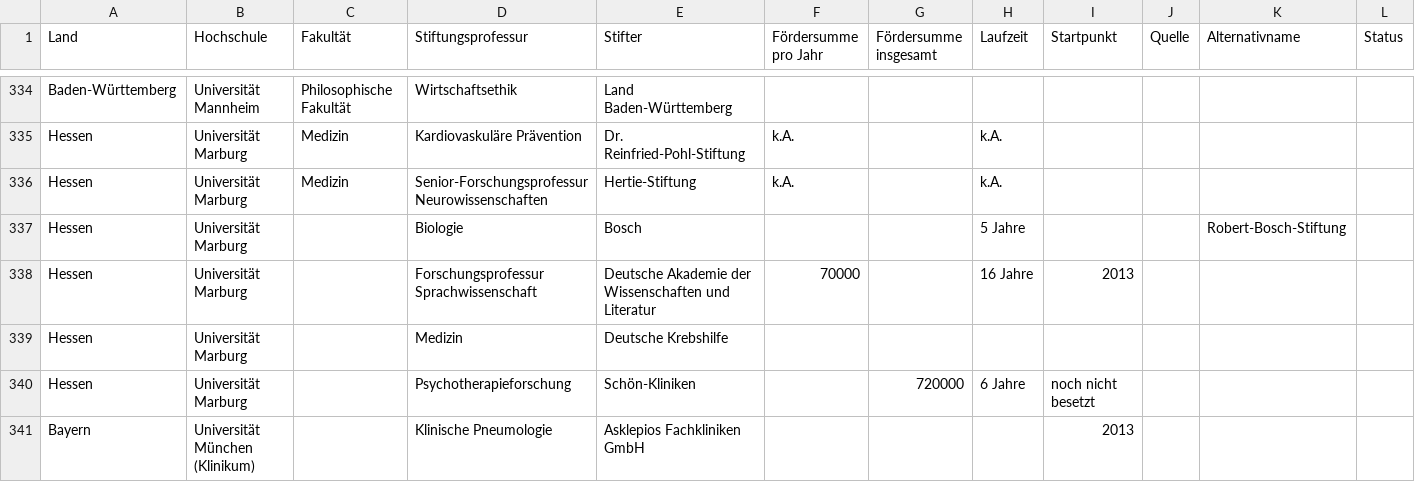
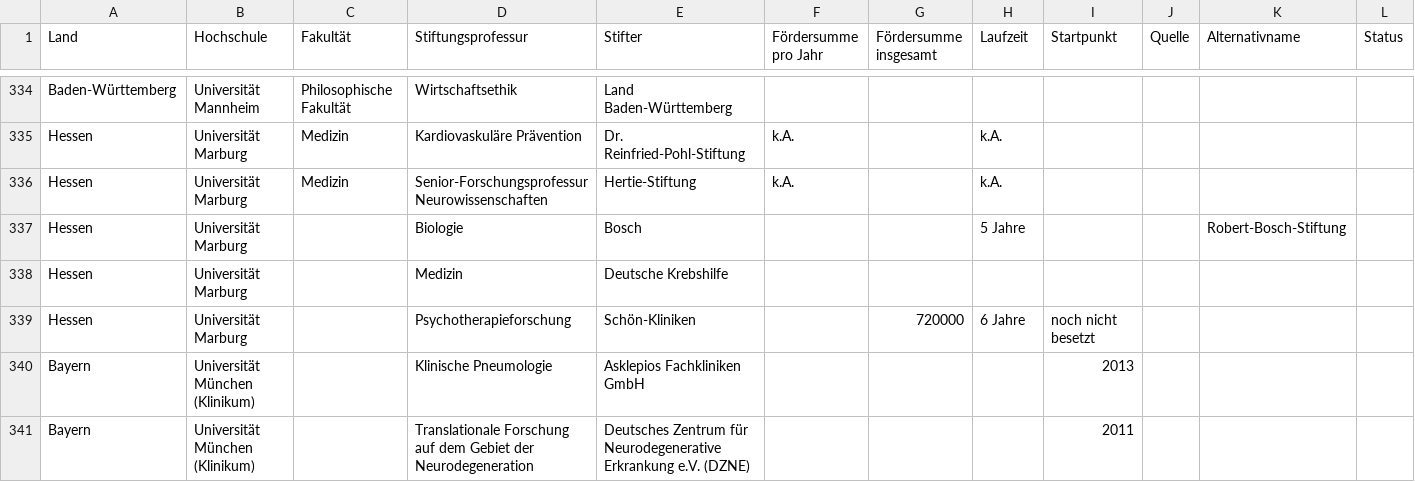
Before and after one commit to netAction/hochschulwatch, a CSV file: import/daten/stiftungsprofessuren.csv, drawn as a sheet; only a part is shown, gaps mark what is left out; the shorter side is filled out with more unchanged rows; the diff names each change by its address in the sheet, - before the commit and + after, or states it on an @@ line.

```diff
--- a/import/daten/stiftungsprofessuren.csv
+++ b/import/daten/stiftungsprofessuren.csv
-row 338: Hessen | Universität Marburg |  | Forschungsprofessur Sprachwissenschaft | Deutsche Akademie der Wissenschaften und Literatur | 70000 |  | 16 Jahre | 2013
```
Also changed, not shown: import/daten/foerderer.csv.
